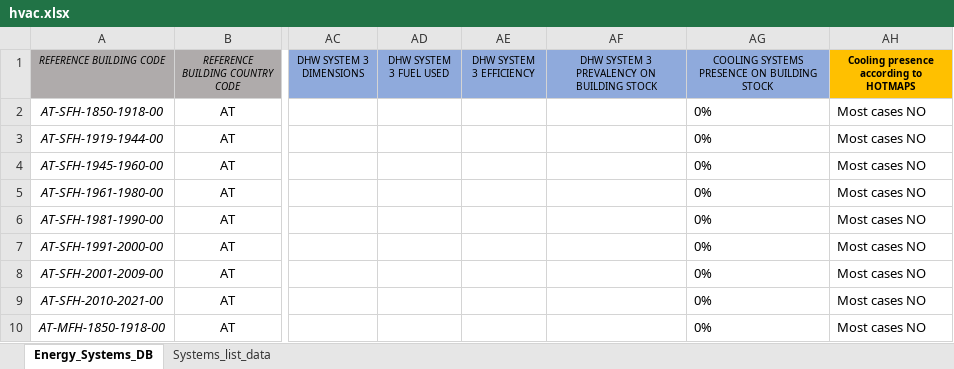
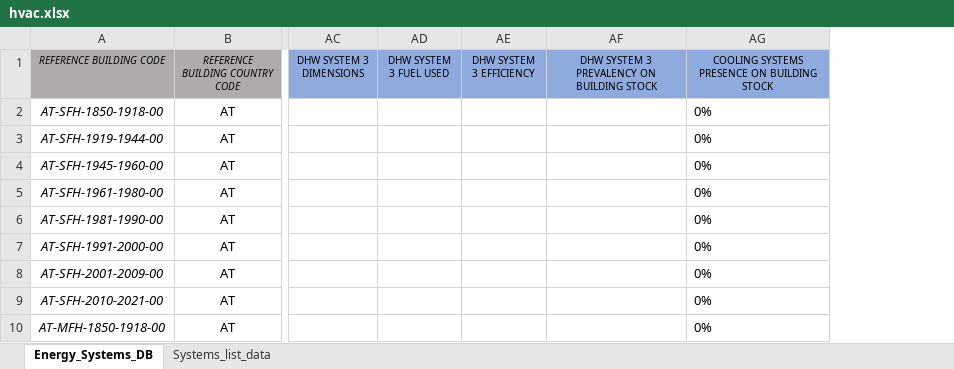
Before and after one commit to enjeeneer/CUBES, an Excel workbook: src/cubes/data/energy_systems/hvac.xlsx, sheet Energy_Systems_DB, drawn as a sheet; only a part is shown, gaps mark what is left out; values as stored, in another font and other column widths than the file's, no borders; the diff names each change by its address in the sheet, - before the commit and + after, or states it on an @@ line.

Commit message:
fix: data

```diff
--- a/src/cubes/data/energy_systems/hvac.xlsx (sheet Energy_Systems_DB)
+++ b/src/cubes/data/energy_systems/hvac.xlsx (sheet Energy_Systems_DB)
-column AH, rows 1-10: Cooling presence according to HOTMAPS | Most cases NO | Most cases NO | Most cases NO | Most cases NO | Most cases NO | Most cases NO | Most cases NO | Most cases NO | Most cases NO
```
Also changed, not shown: src/cubes/data/energy_systems/electric-vehicles.xlsx, src/cubes/data/energy_systems/hvac-schema.xlsx, 2 other files.
